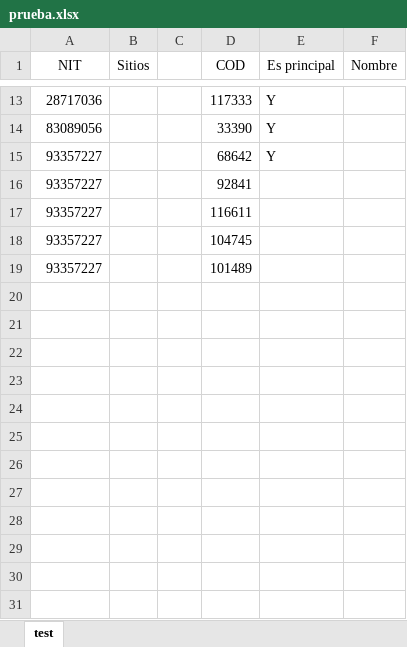
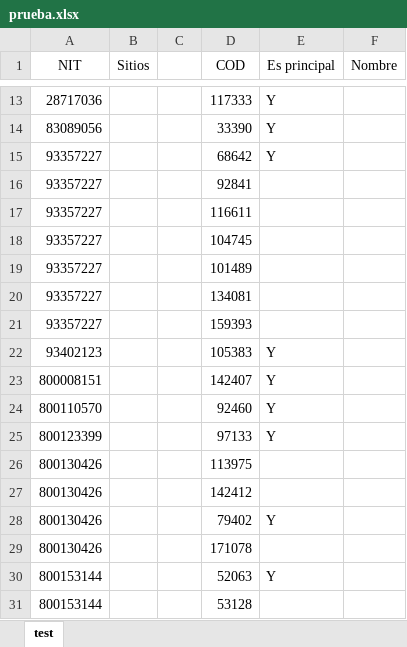
Before and after one commit to EdierDavidME/automatizacion_excel_fab, an Excel workbook: src/assets/prueba.xlsx, sheet test, drawn as a sheet; only a part is shown, gaps mark what is left out; values as stored, in another font and other column widths than the file's, no borders; the diff names each change by its address in the sheet, - before the commit and + after, or states it on an @@ line.

```diff
--- a/src/assets/prueba.xlsx (sheet test)
+++ b/src/assets/prueba.xlsx (sheet test)
+row 20: 93357227 |  |  | 134081
+row 21: 93357227 |  |  | 159393
+row 22: 93402123 |  |  | 105383 | Y
+row 23: 800008151 |  |  | 142407 | Y
+row 24: 800110570 |  |  | 92460 | Y
+row 25: 800123399 |  |  | 97133 | Y
+row 26: 800130426 |  |  | 113975
+row 27: 800130426 |  |  | 142412
+row 28: 800130426 |  |  | 79402 | Y
+row 29: 800130426 |  |  | 171078
+row 30: 800153144 |  |  | 52063 | Y
+row 31: 800153144 |  |  | 53128
```
Also changed, not shown: src/assets/prueba2.xlsx, 5 other files.
